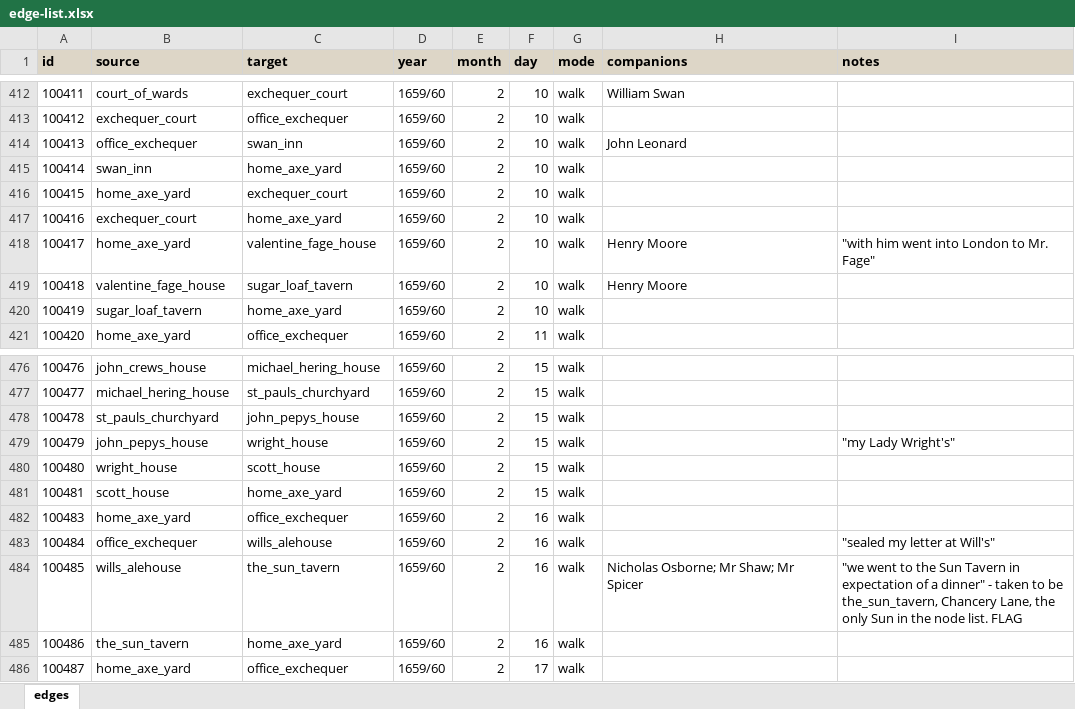
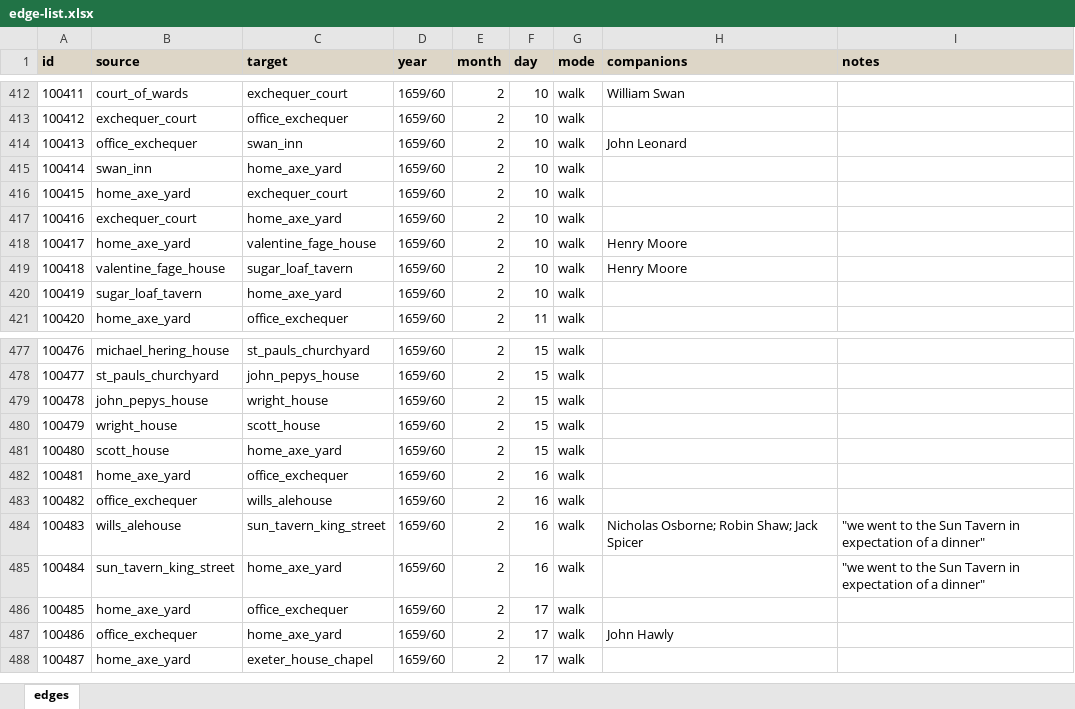
Before and after one commit to chnm/networking-pepys, an Excel workbook: edge-list.xlsx, sheet edges, drawn as a sheet; only a part is shown, gaps mark what is left out; values as stored, in another font and other column widths than the file's, no borders; addresses are those after the commit; the diff covers the shown part only; the diff names each change by its address in the sheet, - before the commit and + after, or states it on an @@ line.

```diff
--- a/edge-list.xlsx (sheet edges)
+++ b/edge-list.xlsx (sheet edges)
-I418 (notes): "with him went into London to Mr. Fage"
+I418 (notes): (empty)
-B477 (source): john_crews_house
+B477 (source): michael_hering_house
-C477 (target): michael_hering_house
+C477 (target): st_pauls_churchyard
-B478 (source): michael_hering_house
+B478 (source): st_pauls_churchyard
-C478 (target): st_pauls_churchyard
+C478 (target): john_pepys_house
-B479 (source): st_pauls_churchyard
+B479 (source): john_pepys_house
-C479 (target): john_pepys_house
+C479 (target): wright_house
-B480 (source): john_pepys_house
+B480 (source): wright_house
-C480 (target): wright_house
+C480 (target): scott_house
-I480 (notes): "my Lady Wright's"
+I480 (notes): (empty)
-B481 (source): wright_house
+B481 (source): scott_house
-C481 (target): scott_house
+C481 (target): home_axe_yard
-B482 (source): scott_house
+B482 (source): home_axe_yard
-C482 (target): home_axe_yard
+C482 (target): office_exchequer
-F482 (day): 15
+F482 (day): 16
+row 483: 100482 | office_exchequer | wills_alehouse | 1659/60 | 2 | 16 | walk
-B484 (source): home_axe_yard
+B484 (source): wills_alehouse
-C484 (target): office_exchequer
+C484 (target): sun_tavern_king_street
-H484 (companions): (empty)
+H484 (companions): Nicholas Osborne; Robin Shaw; Jack Spicer
-I484 (notes): (empty)
+I484 (notes): "we went to the Sun Tavern in expectation of a dinner"
-B485 (source): office_exchequer
+B485 (source): sun_tavern_king_street
-C485 (target): wills_alehouse
+C485 (target): home_axe_yard
-I485 (notes): "sealed my letter at Will's"
+I485 (notes): "we went to the Sun Tavern in expectation of a dinner"
-B486 (source): wills_alehouse
+B486 (source): home_axe_yard
-C486 (target): the_sun_tavern
+C486 (target): office_exchequer
-F486:F487 (day): 16
+F486:F487 (day): 17
-H486 (companions): Nicholas Osborne; Mr Shaw; Mr Spicer
+H486 (companions): (empty)
-I486 (notes): "we went to the Sun Tavern in expectation of a dinner" - taken to be the_sun_tavern, Chancery Lane, the only Sun in the node list. FLAG
+I486 (notes): (empty)
-B487 (source): the_sun_tavern
+B487 (source): office_exchequer
-H487 (companions): (empty)
+H487 (companions): John Hawly
-C488 (target): office_exchequer
+C488 (target): exeter_house_chapel
```
Also changed, not shown: 2 added rows, 3 removed rows and 494 edited cells elsewhere in this sheet, node-list.xlsx, 5 other files.
